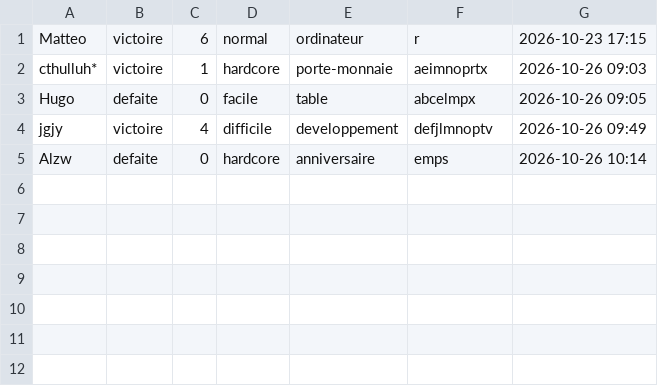
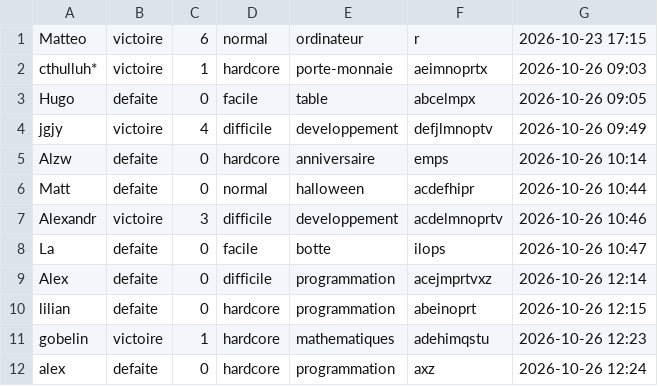
Before and after one commit to MatteoSlz/Jeu_du_pendu, a CSV file: src/score.csv, drawn as a sheet.

```diff
--- a/src/score.csv
+++ b/src/score.csv
@@ -5 +5,8 @@ jgjy,victoire,4,difficile,developpement,defjlmnoptv,2026-10-26 09:49
 Alzw,defaite,0,hardcore,anniversaire,emps,2026-10-26 10:14
+Matt,defaite,0,normal,halloween,acdefhipr,2026-10-26 10:44
+Alexandr,victoire,3,difficile,developpement,acdelmnoprtv,2026-10-26 10:46
+La,defaite,0,facile,botte,ilops,2026-10-26 10:47
+Alex,defaite,0,difficile,programmation,acejmprtvxz,2026-10-26 12:14
+lilian,defaite,0,hardcore,programmation,abeinoprt,2026-10-26 12:15
+gobelin,victoire,1,hardcore,mathematiques,adehimqstu,2026-10-26 12:23
+alex,defaite,0,hardcore,programmation,axz,2026-10-26 12:24
```
Also changed, not shown: 1 other file.
